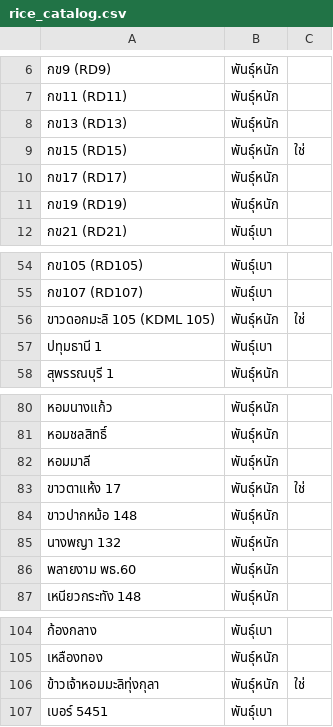
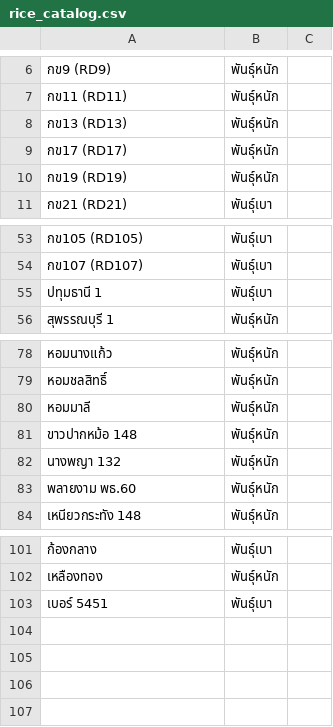
Before and after one commit to rungrueang20042004-boop/rice1-app, a CSV file: data/rice_catalog.csv, drawn as a sheet; only a part is shown, gaps mark what is left out.

Commit message:
Update rice_catalog.csv

```diff
--- a/data/rice_catalog.csv
+++ b/data/rice_catalog.csv
@@ -8,3 +8,2 @@
 กข13 (RD13),พันธุ์หนัก,
-กข15 (RD15),พันธุ์หนัก,ใช่
 กข17 (RD17),พันธุ์หนัก,
@@ -55,3 +54,2 @@
 กข107 (RD107),พันธุ์เบา,
-ขาวดอกมะลิ 105 (KDML 105),พันธุ์หนัก,ใช่
 ปทุมธานี 1,พันธุ์เบา,
@@ -82,3 +80,2 @@
 หอมมาลี,พันธุ์หนัก,
-ขาวตาแห้ง 17,พันธุ์หนัก,ใช่
 ขาวปากหม้อ 148,พันธุ์หนัก,
@@ -105,3 +102,2 @@
 เหลืองทอง,พันธุ์หนัก,
-ข้าวเจ้าหอมมะลิทุ่งกุลา,พันธุ์หนัก,ใช่
 เบอร์ 5451,พันธุ์เบา,
```
